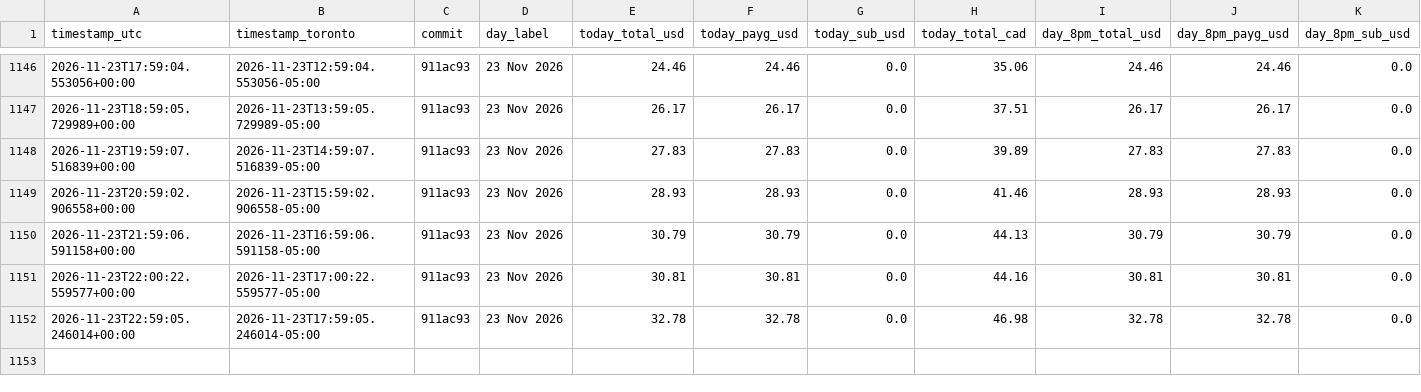
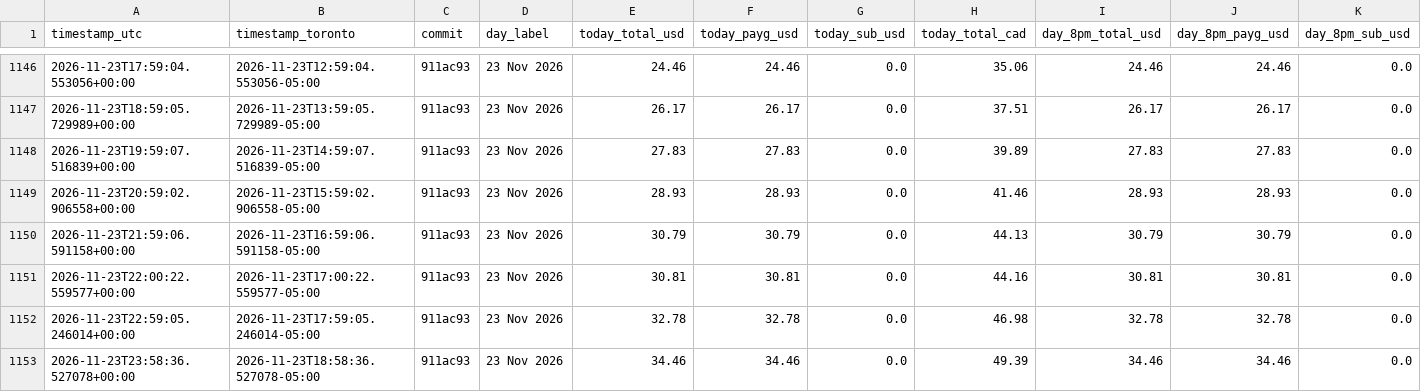
Before and after one commit to novacoreaiservices/sogni-income-history, a CSV file: hourly-income.csv, drawn as a sheet; only a part is shown, gaps mark what is left out; rows hold the shown columns only; the diff names each change by its address in the sheet, - before the commit and + after, or states it on an @@ line.

Commit message:
hourly income 23 Nov 2026: today $34.46 (PAYG $34.46 + sub $0.0)

```diff
--- a/hourly-income.csv
+++ b/hourly-income.csv
+row 1153: 2026-11-23T23:58:36.527078+00:00 | 2026-11-23T18:58:36.527078-05:00 | 911ac93 | 23 Nov 2026 | 34.46 | 34.46 | 0.0 | 49.39 | 34.46 | 34.46 | 0.0
```
